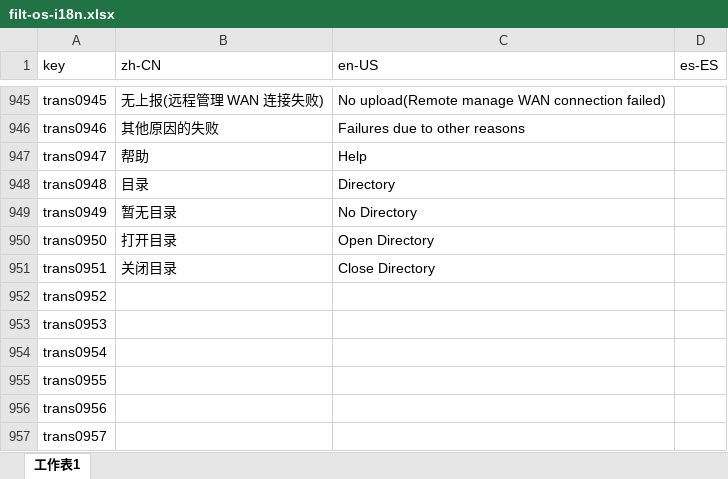
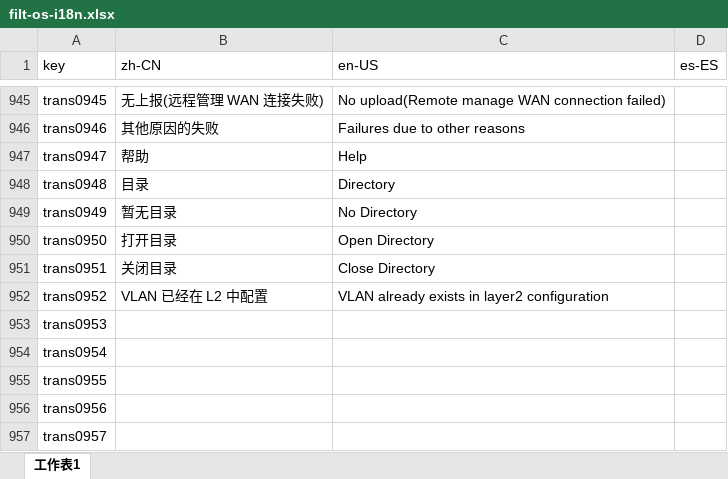
Before and after one commit to ytppp/fhtek-docs, an Excel workbook: filt-os-i18n.xlsx, sheet 工作表1, drawn as a sheet; only a part is shown, gaps mark what is left out; values as stored, in another font and other column widths than the file's, no borders; the diff names each change by its address in the sheet, - before the commit and + after, or states it on an @@ line.

```diff
--- a/filt-os-i18n.xlsx (sheet 工作表1)
+++ b/filt-os-i18n.xlsx (sheet 工作表1)
-B952 (zh-CN): (empty)
+B952 (zh-CN): VLAN 已经在 L2 中配置
-C952 (en-US): (empty)
+C952 (en-US): VLAN already exists in layer2 configuration
```
Also changed, not shown: 2 other files.
